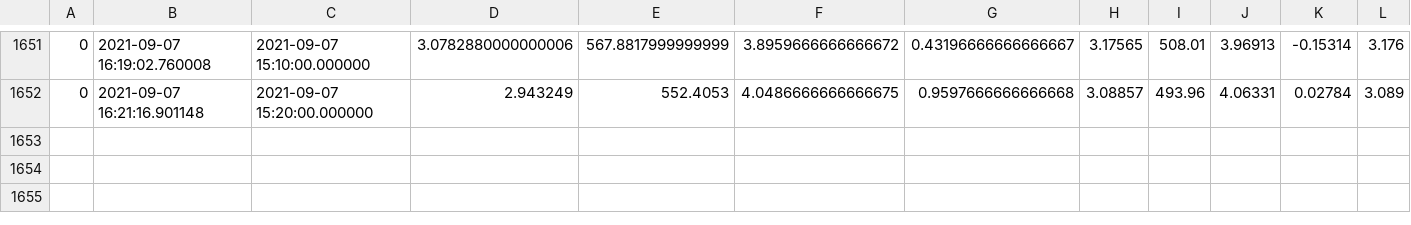
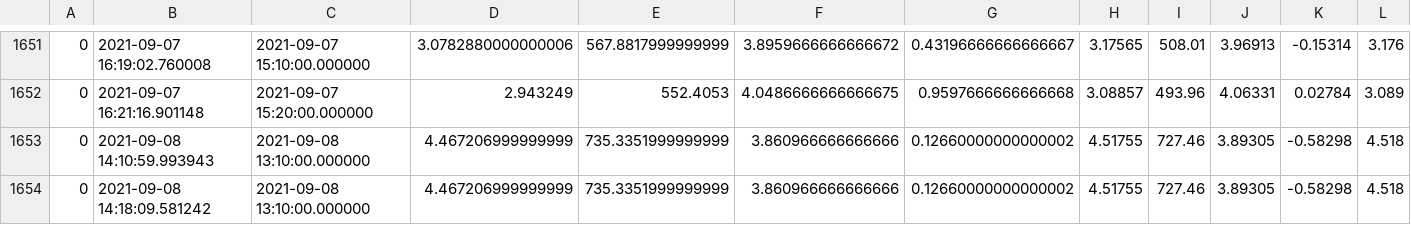
Before and after one commit to heig-vd-ie/digriflex, a CSV file: Result/realtime_data.csv, drawn as a sheet; only a part is shown, gaps mark what is left out; rows hold the shown columns only; the diff names each change by its address in the sheet, - before the commit and + after, or states it on an @@ line.

```diff
--- a/Result/realtime_data.csv
+++ b/Result/realtime_data.csv
+row 1653: 0 | 2021-09-08 14:10:59.993943 | 2021-09-08 13:10:00.000000 | 4.467206999999999 | 735.3351999999999 | 3.860966666666666 | 0.12660000000000002 | 4.51755 | 727.46 | 3.89305 | -0.58298 | 4.518
+row 1654: 0 | 2021-09-08 14:18:09.581242 | 2021-09-08 13:10:00.000000 | 4.467206999999999 | 735.3351999999999 | 3.860966666666666 | 0.12660000000000002 | 4.51755 | 727.46 | 3.89305 | -0.58298 | 4.518
```
Also changed, not shown: 15 other files.
